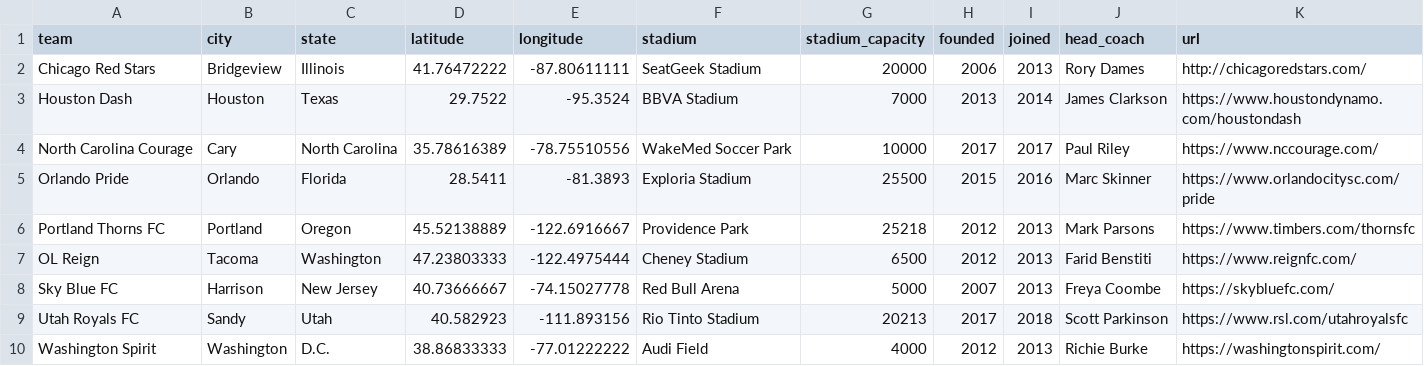
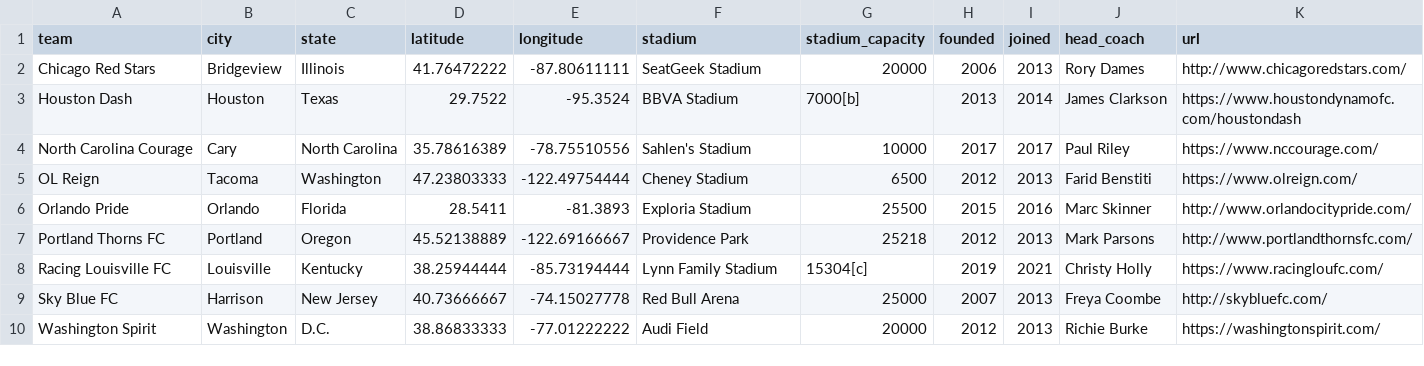
Before and after one commit to gavinr/usa-soccer, a CSV file: nwsl.csv, drawn as a sheet.

Commit message:
NWSL Updates

```diff
--- a/nwsl.csv
+++ b/nwsl.csv
@@ -1,10 +1,10 @@
 team,city,state,latitude,longitude,stadium,stadium_capacity,founded,joined,head_coach,url
-Chicago Red Stars,Bridgeview,Illinois,41.76472222,-87.80611111,SeatGeek Stadium,20000,2006,2013,Rory Dames,http://chicagoredstars.com/
-Houston Dash,Houston,Texas,29.7522,-95.3524,BBVA Stadium,7000,2013,2014,James Clarkson,https://www.houstondynamo.com/houstondash
-North Carolina Courage,Cary,North Carolina,35.78616389,-78.75510556,WakeMed Soccer Park,10000,2017,2017,Paul Riley,https://www.nccourage.com/
-Orlando Pride,Orlando,Florida,28.5411,-81.3893,Exploria Stadium,25500,2015,2016,Marc Skinner,https://www.orlandocitysc.com/pride
-Portland Thorns FC,Portland,Oregon,45.52138889,-122.6916667,Providence Park,25218,2012,2013,Mark Parsons,https://www.timbers.com/thornsfc
-OL Reign,Tacoma,Washington,47.23803333,-122.4975444,Cheney Stadium,6500,2012,2013,Farid Benstiti,https://www.reignfc.com/
-Sky Blue FC,Harrison,New Jersey,40.73666667,-74.15027778,Red Bull Arena,5000,2007,2013,Freya Coombe,https://skybluefc.com/
-Utah Royals FC,Sandy,Utah,40.582923,-111.893156,Rio Tinto Stadium,20213,2017,2018,Scott Parkinson,https://www.rsl.com/utahroyalsfc
-Washington Spirit,Washington,D.C.,38.86833333,-77.01222222,Audi Field,4000,2012,2013,Richie Burke,https://washingtonspirit.com/
+Chicago Red Stars,Bridgeview,Illinois,41.76472222,-87.80611111,SeatGeek Stadium,20000,2006,2013,Rory Dames,http://www.chicagoredstars.com/
+Houston Dash,Houston,Texas,29.7522,-95.3524,BBVA Stadium,7000[b],2013,2014,James Clarkson,https://www.houstondynamofc.com/houstondash
+North Carolina Courage,Cary,North Carolina,35.78616389,-78.75510556,Sahlen's Stadium,10000,2017,2017,Paul Riley,https://www.nccourage.com/
+OL Reign,Tacoma,Washington,47.23803333,-122.49754444,Cheney Stadium,6500,2012,2013,Farid Benstiti,https://www.olreign.com/
+Orlando Pride,Orlando,Florida,28.5411,-81.3893,Exploria Stadium,25500,2015,2016,Marc Skinner,http://www.orlandocitypride.com/
+Portland Thorns FC,Portland,Oregon,45.52138889,-122.69166667,Providence Park,25218,2012,2013,Mark Parsons,http://www.portlandthornsfc.com/
+Racing Louisville FC,Louisville,Kentucky,38.25944444,-85.73194444,Lynn Family Stadium,15304[c],2019,2021,Christy Holly,https://www.racingloufc.com/
+Sky Blue FC,Harrison,New Jersey,40.73666667,-74.15027778,Red Bull Arena,25000,2007,2013,Freya Coombe,http://skybluefc.com/
+Washington Spirit,Washington,D.C.,38.86833333,-77.01222222,Audi Field,20000,2012,2013,Richie Burke,https://washingtonspirit.com/
```
